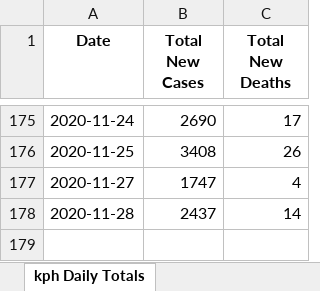
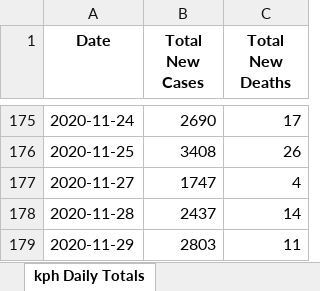
Before and after one commit to edjanalytics/covid-sot-data, an Excel workbook: full_data.xlsx, sheet kph Daily Totals, drawn as a sheet; only a part is shown, gaps mark what is left out; values as stored, in another font and other column widths than the file's, no borders; the diff names each change by its address in the sheet, - before the commit and + after, or states it on an @@ line.

Commit message:
auto update at 2020-11-30 12:33:21.840294

```diff
--- a/full_data.xlsx (sheet kph Daily Totals)
+++ b/full_data.xlsx (sheet kph Daily Totals)
+row 179: 2020-11-29 | 2803 | 11
```
